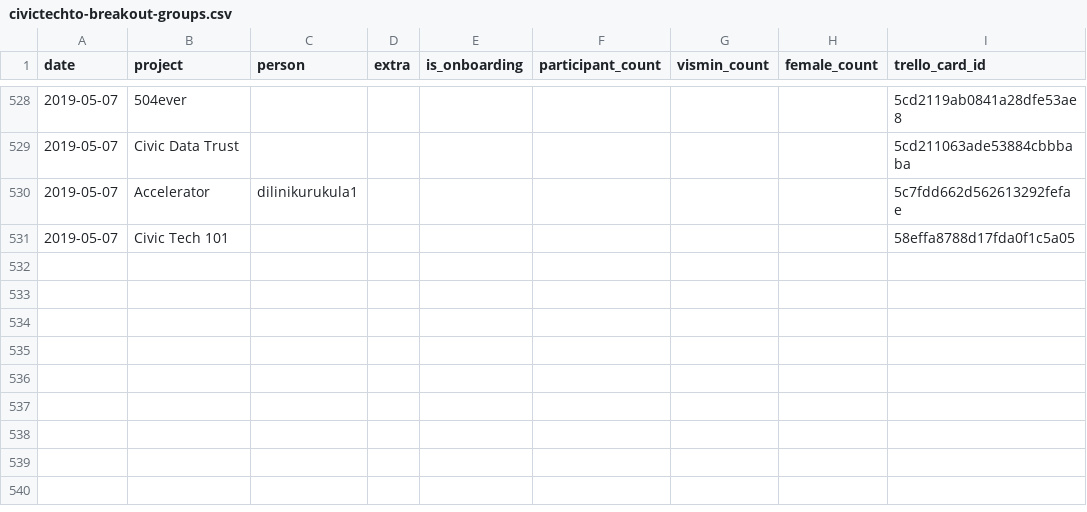
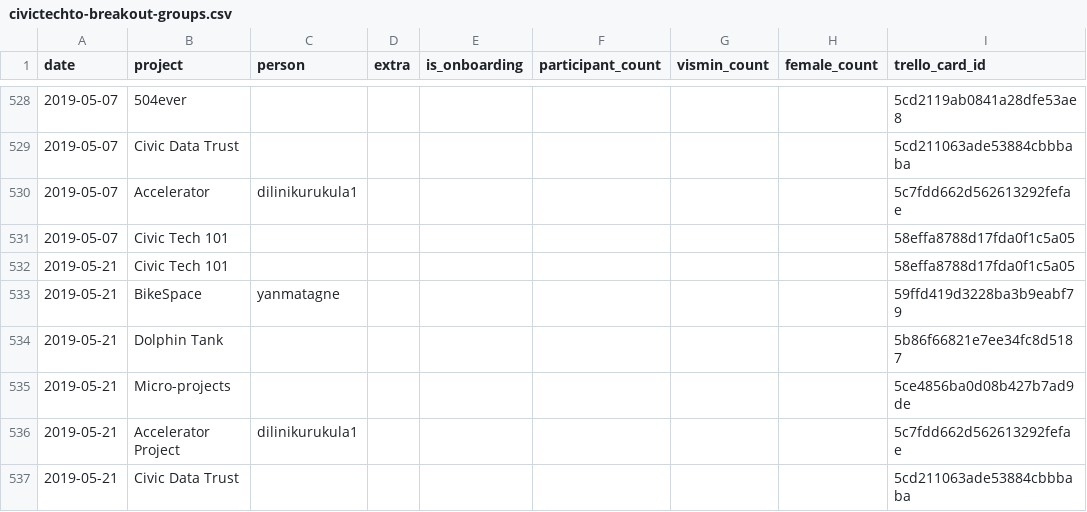
Before and after one commit to CivicTechTO/dataset-civictechto-breakout-groups, a CSV file: data/civictechto-breakout-groups.csv, drawn as a sheet; only a part is shown, gaps mark what is left out.

Commit message:
Updated data for 2019-05-21 hacknight.

```diff
--- a/data/civictechto-breakout-groups.csv
+++ b/data/civictechto-breakout-groups.csv
@@ -531 +531,7 @@ date,project,person,extra,is_onboarding,participant_count,vismin_count,female_co
 2019-05-07,Civic Tech 101,,,,,,,58effa8788d17fda0f1c5a05
+2019-05-21,Civic Tech 101,,,,,,,58effa8788d17fda0f1c5a05
+2019-05-21,BikeSpace,yanmatagne,,,,,,59ffd419d3228ba3b9eabf79
+2019-05-21,Dolphin Tank,,,,,,,5b86f66821e7ee34fc8d5187
+2019-05-21,Micro-projects,,,,,,,5ce4856ba0d08b427b7ad9de
+2019-05-21,Accelerator Project,dilinikurukula1,,,,,,5c7fdd662d562613292fefae
+2019-05-21,Civic Data Trust,,,,,,,5cd211063ade53884cbbbaba
```
